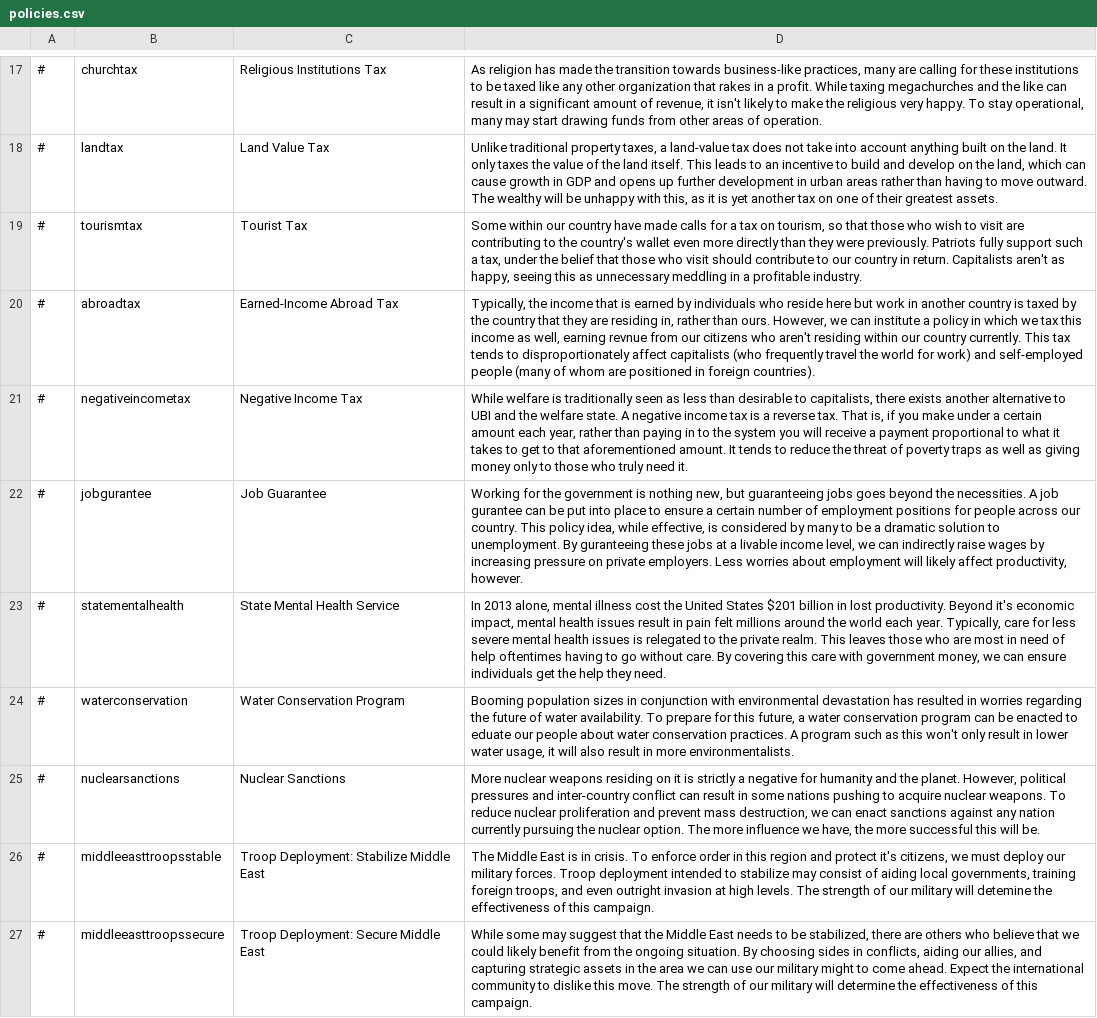
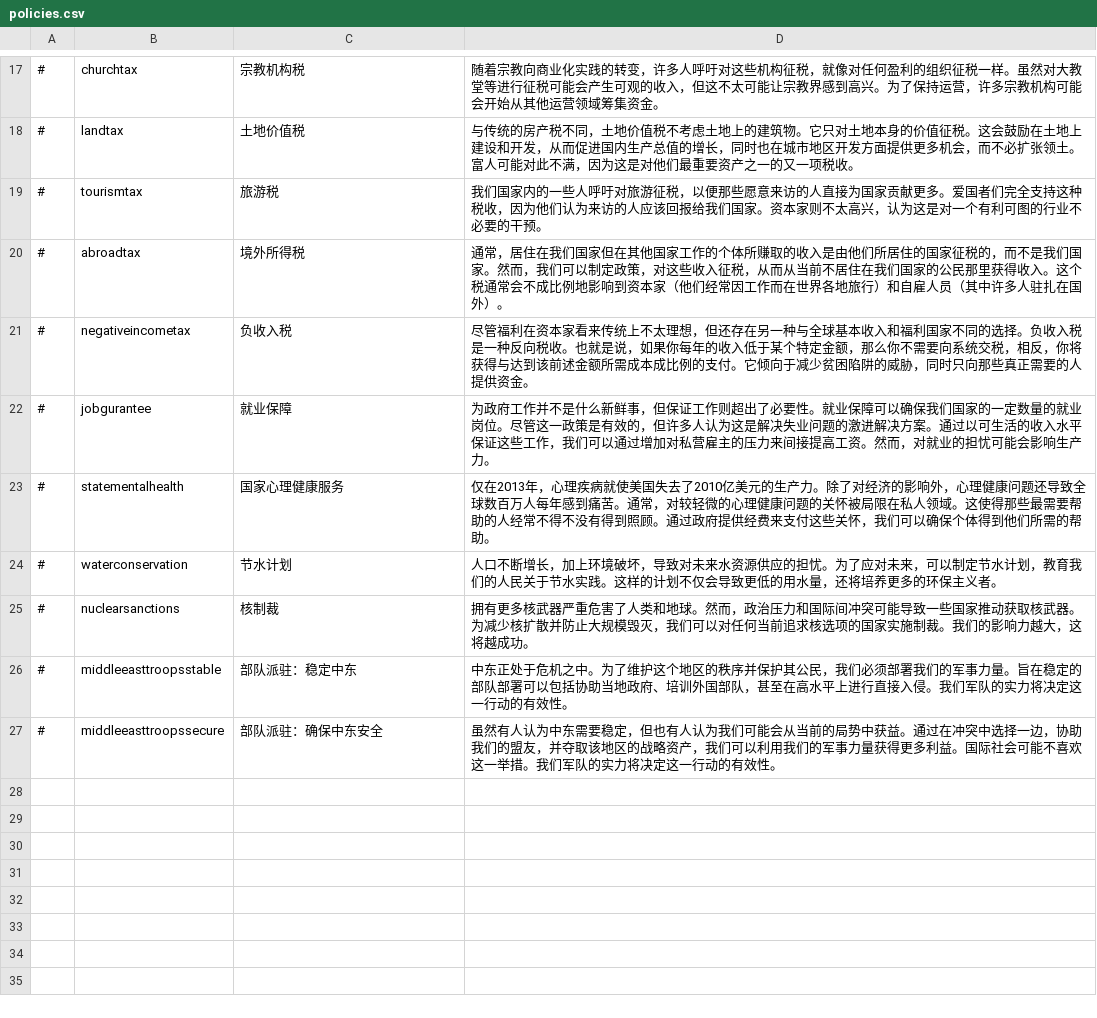
Before and after one commit to ZhaoFJx/D4_Simp_Chinese, a CSV file: translations/Chinese/policies.csv, drawn as a sheet; only a part is shown, gaps mark what is left out; the diff covers the shown part only; the diff names each change by its address in the sheet, - before the commit and + after, or states it on an @@ line.

```diff
--- a/translations/Chinese/policies.csv
+++ b/translations/Chinese/policies.csv
-C17: Religious Institutions Tax
+C17: 宗教机构税
-D17: As religion has made the transition towards business-like practices, many are calling for these institutions to be taxed like any other organization that rakes in a profit. While taxing megachurches and the like can result in a significant amount of revenue, it isn't likely to make the religious very happy. To stay operational, many may start drawing funds from other areas of operation.
+D17: 随着宗教向商业化实践的转变，许多人呼吁对这些机构征税，就像对任何盈利的组织征税一样。虽然对大教堂等进行征税可能会产生可观的收入，但这不太可能让宗教界感到高兴。为了保持运营，许多宗教机构可能会开始从其他运营领域筹集资金。
-C18: Land Value Tax
+C18: 土地价值税
-D18: Unlike traditional property taxes, a land-value tax does not take into account anything built on the land. It only taxes the value of the land itself. This leads to an incentive to build and develop on the land, which can cause growth in GDP and opens up further development in urban areas rather than having to move outward. The wealthy will be unhappy with this, as it is yet another tax on one of their greatest assets.
+D18: 与传统的房产税不同，土地价值税不考虑土地上的建筑物。它只对土地本身的价值征税。这会鼓励在土地上建设和开发，从而促进国内生产总值的增长，同时也在城市地区开发方面提供更多机会，而不必扩张领土。富人可能对此不满，因为这是对他们最重要资产之一的又一项税收。
-C19: Tourist Tax
+C19: 旅游税
-D19: Some within our country have made calls for a tax on tourism, so that those who wish to visit are contributing to the country's wallet even more directly than they were previously. Patriots fully support such a tax, under the belief that those who visit should contribute to our country in return. Capitalists aren't as happy, seeing this as unnecessary meddling in a profitable industry.
+D19: 我们国家内的一些人呼吁对旅游征税，以便那些愿意来访的人直接为国家贡献更多。爱国者们完全支持这种税收，因为他们认为来访的人应该回报给我们国家。资本家则不太高兴，认为这是对一个有利可图的行业不必要的干预。
-C20: Earned-Income Abroad Tax
+C20: 境外所得税
-D20: Typically, the income that is earned by individuals who reside here but work in another country is taxed by the country that they are residing in, rather than ours. However, we can institute a policy in which we tax this income as well, earning revnue from our citizens who aren't residing within our country currently. This tax tends to disproportionately affect capitalists (who frequently travel the world for work) and self-employed people (many of whom are positioned in foreign countries).
+D20: 通常，居住在我们国家但在其他国家工作的个体所赚取的收入是由他们所居住的国家征税的，而不是我们国家。然而，我们可以制定政策，对这些收入征税，从而从当前不居住在我们国家的公民那里获得收入。这个税通常会不成比例地影响到资本家（他们经常因工作而在世界各地旅行）和自雇人员（其中许多人驻扎在国外）。
-C21: Negative Income Tax
+C21: 负收入税
-D21: While welfare is traditionally seen as less than desirable to capitalists, there exists another alternative to UBI and the welfare state. A negative income tax is a reverse tax. That is, if you make under a certain amount each year, rather than paying in to the system you will receive a payment proportional to what it takes to get to that aforementioned amount. It tends to reduce the threat of poverty traps as well as giving money only to those who truly need it.
+D21: 尽管福利在资本家看来传统上不太理想，但还存在另一种与全球基本收入和福利国家不同的选择。负收入税是一种反向税收。也就是说，如果你每年的收入低于某个特定金额，那么你不需要向系统交税，相反，你将获得与达到该前述金额所需成本成比例的支付。它倾向于减少贫困陷阱的威胁，同时只向那些真正需要的人提供资金。
-C22: Job Guarantee
+C22: 就业保障
-D22: Working for the government is nothing new, but guaranteeing jobs goes beyond the necessities. A job gurantee can be put into place to ensure a certain number of employment positions for people across our country. This policy idea, while effective, is considered by many to be a dramatic solution to unemployment. By guranteeing these jobs at a livable income level, we can indirectly raise wages by increasing pressure on private employers. Less worries about employment will likely affect productivity, however.
+D22: 为政府工作并不是什么新鲜事，但保证工作则超出了必要性。就业保障可以确保我们国家的一定数量的就业岗位。尽管这一政策是有效的，但许多人认为这是解决失业问题的激进解决方案。通过以可生活的收入水平保证这些工作，我们可以通过增加对私营雇主的压力来间接提高工资。然而，对就业的担忧可能会影响生产力。
-C23: State Mental Health Service
+C23: 国家心理健康服务
-D23: In 2013 alone, mental illness cost the United States $201 billion in lost productivity. Beyond it's economic impact, mental health issues result in pain felt millions around the world each year. Typically, care for less severe mental health issues is relegated to the private realm. This leaves those who are most in need of help oftentimes having to go without care. By covering this care with government money, we can ensure individuals get the help they need.
+D23: 仅在2013年，心理疾病就使美国失去了2010亿美元的生产力。除了对经济的影响外，心理健康问题还导致全球数百万人每年感到痛苦。通常，对较轻微的心理健康问题的关怀被局限在私人领域。这使得那些最需要帮助的人经常不得不没有得到照顾。通过政府提供经费来支付这些关怀，我们可以确保个体得到他们所需的帮助。
-C24: Water Conservation Program
+C24: 节水计划
-D24: Booming population sizes in conjunction with environmental devastation has resulted in worries regarding the future of water availability. To prepare for this future, a water conservation program can be enacted to eduate our people about water conservation practices. A program such as this won't only result in lower water usage, it will also result in more environmentalists.
+D24: 人口不断增长，加上环境破坏，导致对未来水资源供应的担忧。为了应对未来，可以制定节水计划，教育我们的人民关于节水实践。这样的计划不仅会导致更低的用水量，还将培养更多的环保主义者。
-C25: Nuclear Sanctions
+C25: 核制裁
-D25: More nuclear weapons residing on it is strictly a negative for humanity and the planet. However, political pressures and inter-country conflict can result in some nations pushing to acquire nuclear weapons. To reduce nuclear proliferation and prevent mass destruction, we can enact sanctions against any nation currently pursuing the nuclear option. The more influence we have, the more successful this will be.
+D25: 拥有更多核武器严重危害了人类和地球。然而，政治压力和国际间冲突可能导致一些国家推动获取核武器。为减少核扩散并防止大规模毁灭，我们可以对任何当前追求核选项的国家实施制裁。我们的影响力越大，这将越成功。
-C26: Troop Deployment: Stabilize Middle East
+C26: 部队派驻：稳定中东
-D26: The Middle East is in crisis. To enforce order in this region and protect it's citizens, we must deploy our military forces. Troop deployment intended to stabilize may consist of aiding local governments, training foreign troops, and even outright invasion at high levels. The strength of our military will detemine the effectiveness of this campaign.
+D26: 中东正处于危机之中。为了维护这个地区的秩序并保护其公民，我们必须部署我们的军事力量。旨在稳定的部队部署可以包括协助当地政府、培训外国部队，甚至在高水平上进行直接入侵。我们军队的实力将决定这一行动的有效性。
-C27: Troop Deployment: Secure Middle East
+C27: 部队派驻：确保中东安全
-D27: While some may suggest that the Middle East needs to be stabilized, there are others who believe that we could likely benefit from the ongoing situation. By choosing sides in conflicts, aiding our allies, and capturing strategic assets in the area we can use our military might to come ahead. Expect the international community to dislike this move. The strength of our military will determine the effectiveness of this campaign.
+D27: 虽然有人认为中东需要稳定，但也有人认为我们可能会从当前的局势中获益。通过在冲突中选择一边，协助我们的盟友，并夺取该地区的战略资产，我们可以利用我们的军事力量获得更多利益。国际社会可能不喜欢这一举措。我们军队的实力将决定这一行动的有效性。
```
Also changed, not shown: 32 edited cells elsewhere in this file, translations/Chinese/dilemmas.csv, translations/Chinese/events.csv, 5 other files.
